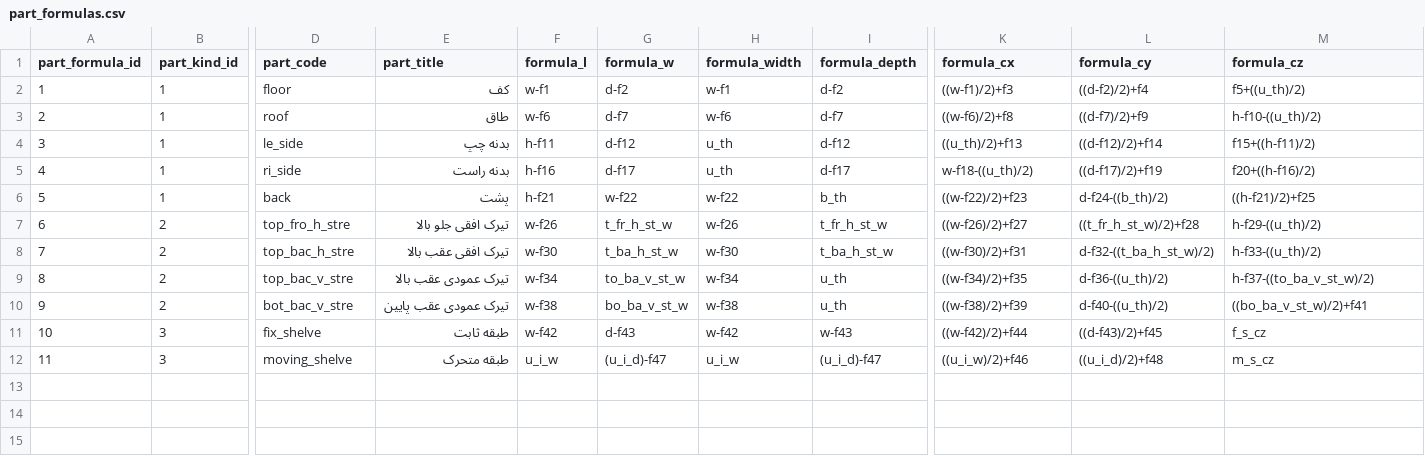
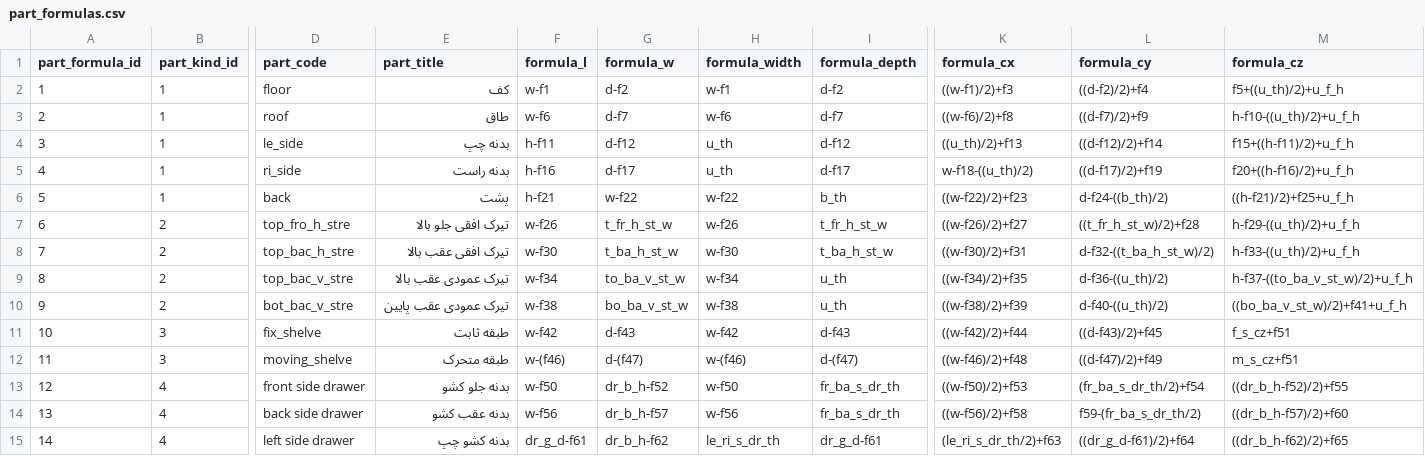
Before and after one commit to paddesigngroup-cloud/design, a CSV file: data/admins/00000000-0000-0000-0000-000000000001/tables/part_formulas.csv, drawn as a sheet; only a part is shown, gaps mark what is left out; rows hold the shown columns only; the diff names each change by its address in the sheet, - before the commit and + after, or states it on an @@ line.

```diff
--- a/data/admins/00000000-0000-0000-0000-000000000001/tables/part_formulas.csv
+++ b/data/admins/00000000-0000-0000-0000-000000000001/tables/part_formulas.csv
-M2 (formula_cz): f5+((u_th)/2)
+M2 (formula_cz): f5+((u_th)/2)+u_f_h
-M3 (formula_cz): h-f10-((u_th)/2)
+M3 (formula_cz): h-f10-((u_th)/2)+u_f_h
-M4 (formula_cz): f15+((h-f11)/2)
+M4 (formula_cz): f15+((h-f11)/2)+u_f_h
-M5 (formula_cz): f20+((h-f16)/2)
+M5 (formula_cz): f20+((h-f16)/2)+u_f_h
-M6 (formula_cz): ((h-f21)/2)+f25
+M6 (formula_cz): ((h-f21)/2)+f25+u_f_h
-M7 (formula_cz): h-f29-((u_th)/2)
+M7 (formula_cz): h-f29-((u_th)/2)+u_f_h
-M8 (formula_cz): h-f33-((u_th)/2)
+M8 (formula_cz): h-f33-((u_th)/2)+u_f_h
-M9 (formula_cz): h-f37-((to_ba_v_st_w)/2)
+M9 (formula_cz): h-f37-((to_ba_v_st_w)/2)+u_f_h
-M10 (formula_cz): ((bo_ba_v_st_w)/2)+f41
+M10 (formula_cz): ((bo_ba_v_st_w)/2)+f41+u_f_h
-I11 (formula_depth): w-f43
+I11 (formula_depth): d-f43
-M11 (formula_cz): f_s_cz
+M11 (formula_cz): f_s_cz+f51
-F12 (formula_l): u_i_w
+F12 (formula_l): w-(f46)
-G12 (formula_w): (u_i_d)-f47
+G12 (formula_w): d-(f47)
-H12 (formula_width): u_i_w
+H12 (formula_width): w-(f46)
-I12 (formula_depth): (u_i_d)-f47
+I12 (formula_depth): d-(f47)
-K12 (formula_cx): ((u_i_w)/2)+f46
+K12 (formula_cx): ((w-f46)/2)+f48
-L12 (formula_cy): ((u_i_d)/2)+f48
+L12 (formula_cy): ((d-f47)/2)+f49
-M12 (formula_cz): m_s_cz
+M12 (formula_cz): m_s_cz+f51
+row 13: 12 | 4 | front side drawer | بدنه جلو کشو | w-f50 | dr_b_h-f52 | w-f50 | fr_ba_s_dr_th | ((w-f50)/2)+f53 | (fr_ba_s_dr_th/2)+f54 | ((dr_b_h-f52)/2)+f55
+row 14: 13 | 4 | back side drawer | بدنه عقب کشو | w-f56 | dr_b_h-f57 | w-f56 | fr_ba_s_dr_th | ((w-f56)/2)+f58 | f59-(fr_ba_s_dr_th/2) | ((dr_b_h-f57)/2)+f60
+row 15: 14 | 4 | left side drawer | بدنه کشو چپ | dr_g_d-f61 | dr_b_h-f62 | le_ri_s_dr_th | dr_g_d-f61 | (le_ri_s_dr_th/2)+f63 | ((dr_g_d-f61)/2)+f64 | ((dr_b_h-f62)/2)+f65
```
Also changed, not shown: data/admins/00000000-0000-0000-0000-000000000001/tables/base_formulas.csv, 15 other files.
